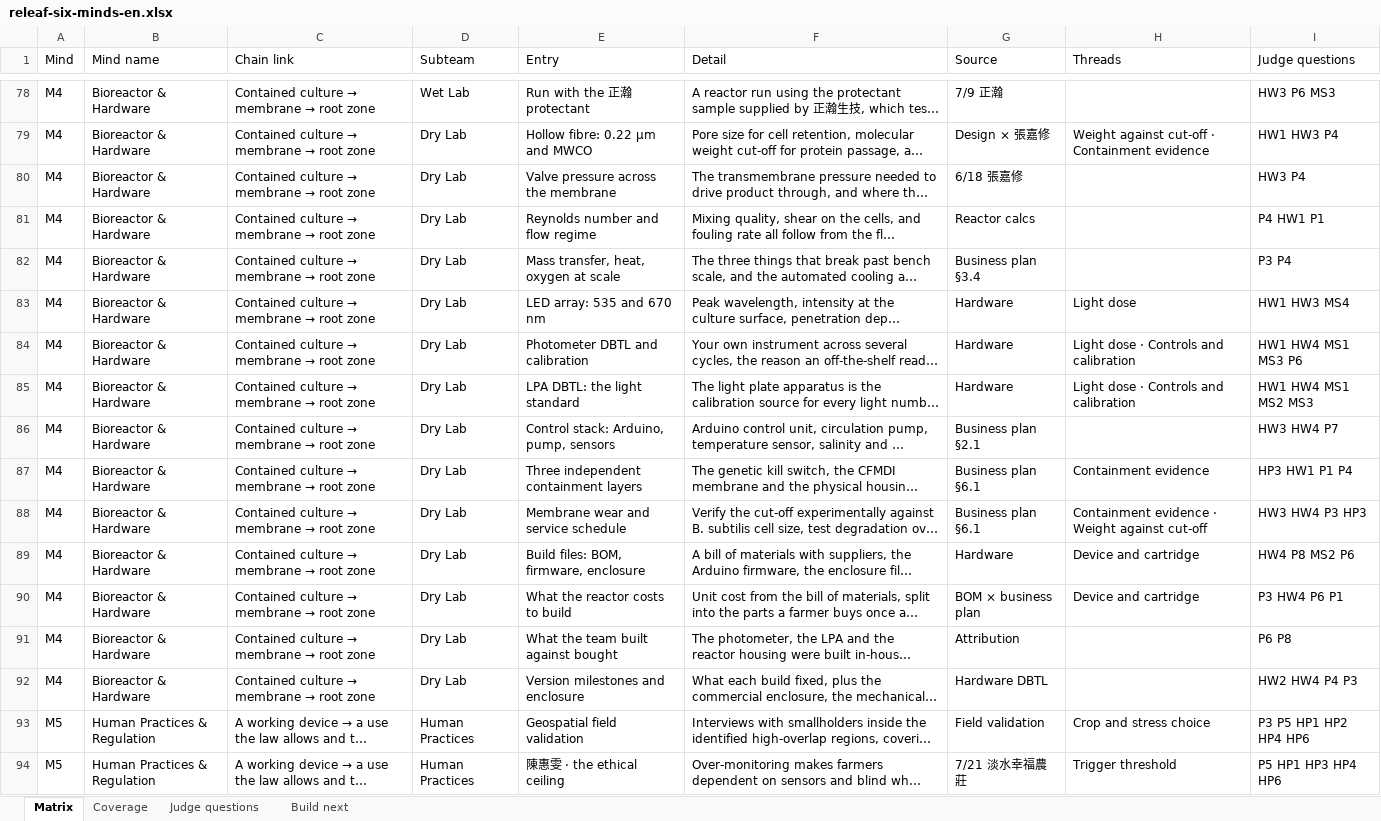
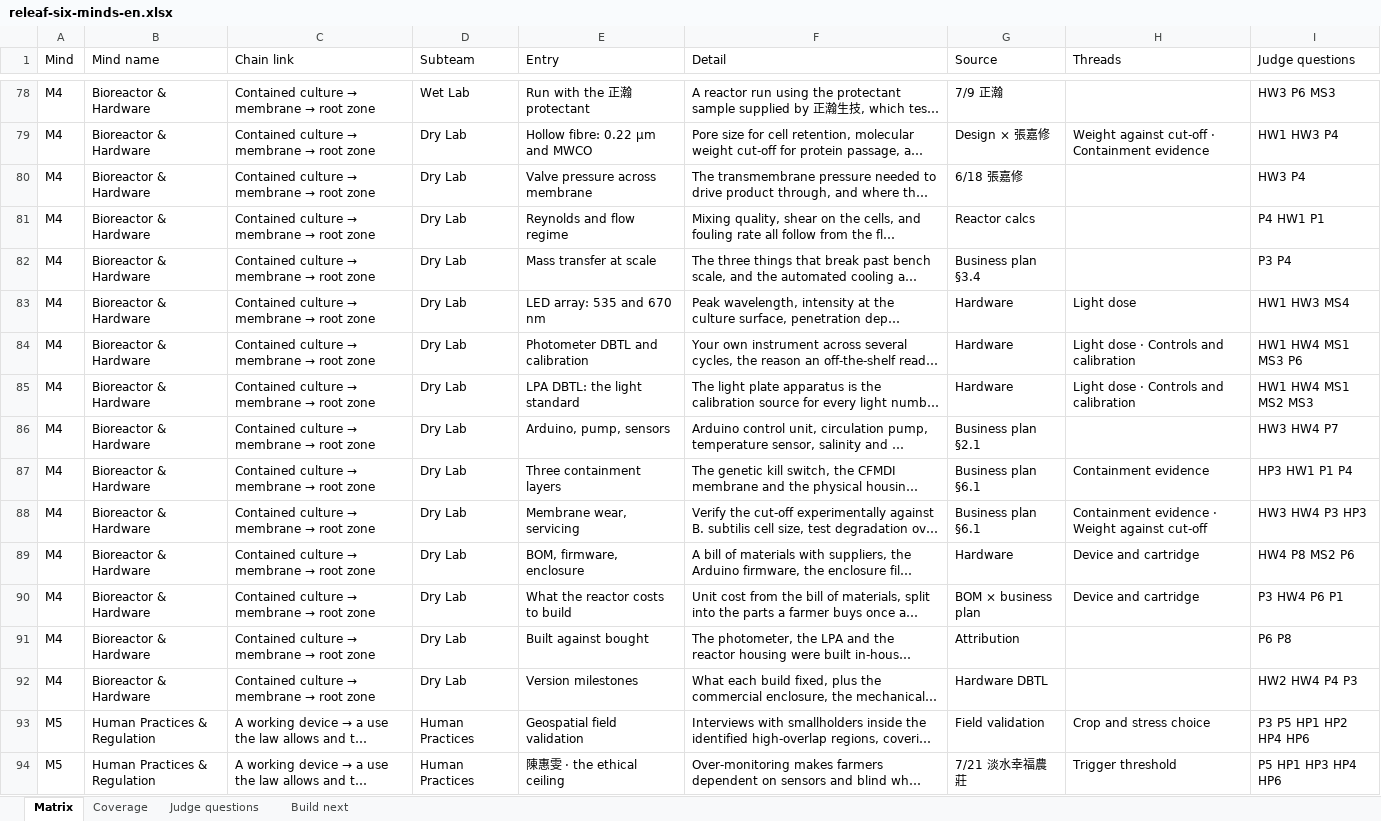
Before and after one commit to Timmy97-TW/judging-session-prep, an Excel workbook: releaf-six-minds-en.xlsx, sheet Matrix, drawn as a sheet; only a part is shown, gaps mark what is left out; long unchanged cells end in …; values as stored, in another font and other column widths than the file's, no borders; the diff covers the shown part only; the diff names each change by its address in the sheet, - before the commit and + after, or states it on an @@ line.

```diff
--- a/releaf-six-minds-en.xlsx (sheet Matrix)
+++ b/releaf-six-minds-en.xlsx (sheet Matrix)
-E80 (Entry): Valve pressure across the membrane
+E80 (Entry): Valve pressure across membrane
-E81 (Entry): Reynolds number and flow regime
+E81 (Entry): Reynolds and flow regime
-E82 (Entry): Mass transfer, heat, oxygen at scale
+E82 (Entry): Mass transfer at scale
-E86 (Entry): Control stack: Arduino, pump, sensors
+E86 (Entry): Arduino, pump, sensors
-E87 (Entry): Three independent containment layers
+E87 (Entry): Three containment layers
-E88 (Entry): Membrane wear and service schedule
+E88 (Entry): Membrane wear, servicing
-E89 (Entry): Build files: BOM, firmware, enclosure
+E89 (Entry): BOM, firmware, enclosure
-E91 (Entry): What the team built against bought
+E91 (Entry): Built against bought
-E92 (Entry): Version milestones and enclosure
+E92 (Entry): Version milestones
```
Also changed, not shown: 38 edited cells elsewhere in this sheet, 1 other file.
